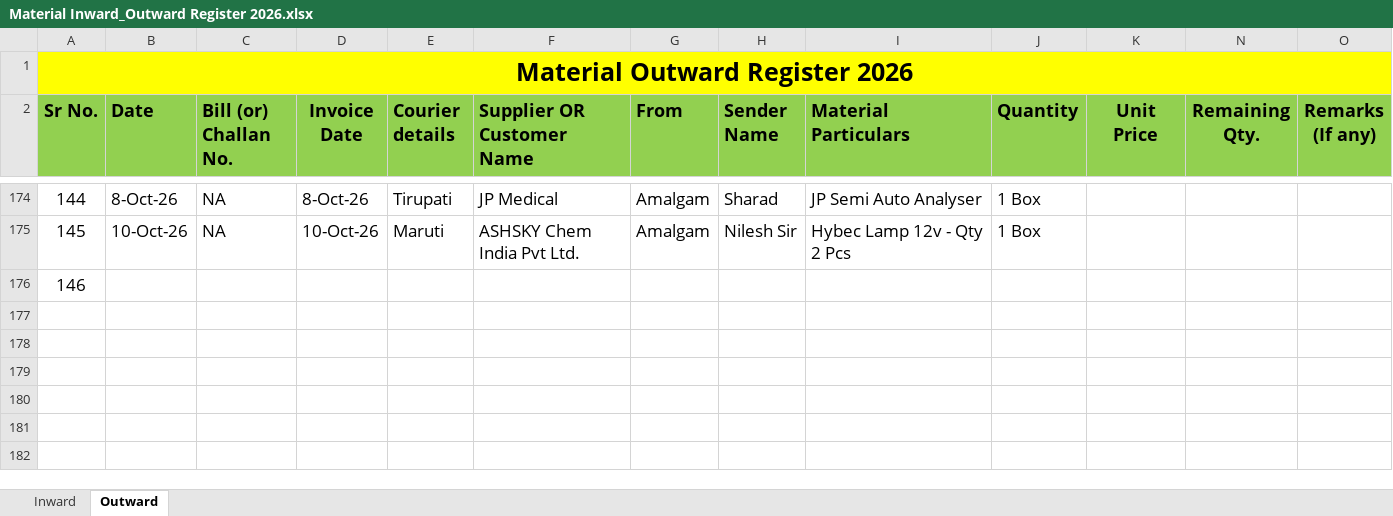
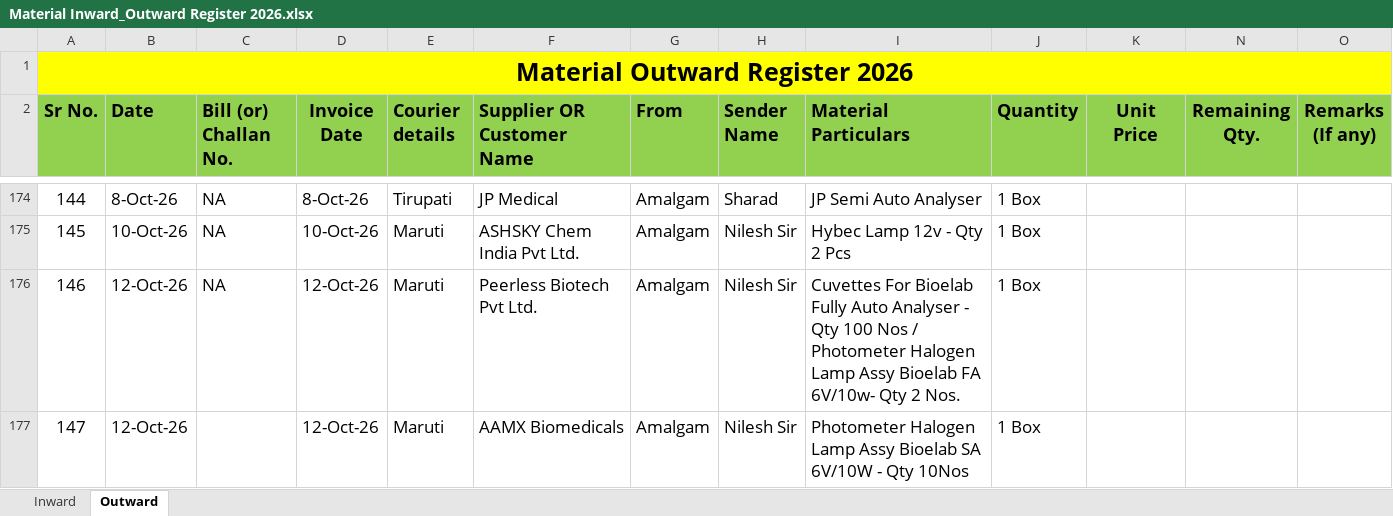
Before and after one commit to Rohidas1974/BioAmalDocument, an Excel workbook: Material Inward_Outward Register 2026.xlsx, sheet Outward, drawn as a sheet; only a part is shown, gaps mark what is left out; values as stored, in another font and other column widths than the file's, no borders; the diff names each change by its address in the sheet, - before the commit and + after, or states it on an @@ line.

Commit message:
Auto-commit: 12-10-2026 15:08:07.70

```diff
--- a/Material Inward_Outward Register 2026.xlsx (sheet Outward)
+++ b/Material Inward_Outward Register 2026.xlsx (sheet Outward)
-B176 (Date): (empty)
+B176 (Date): 12-Oct-26
-C176 (Bill (or) Challan No.): (empty)
+C176 (Bill (or) Challan No.): NA
-D176 (Invoice Date): (empty)
+D176 (Invoice Date): 12-Oct-26
-E176 (Courier details): (empty)
+E176 (Courier details): Maruti
-F176 (Supplier OR Customer Name): (empty)
+F176 (Supplier OR Customer Name): Peerless Biotech Pvt Ltd.
-G176 (From): (empty)
+G176 (From): Amalgam
-H176 (Sender Name): (empty)
+H176 (Sender Name): Nilesh Sir
-I176 (Material Particulars): (empty)
+I176 (Material Particulars): Cuvettes For Bioelab Fully Auto Analyser - Qty 100 Nos / Photometer Halogen Lamp Assy Bioelab FA 6V/10w- Qty 2 Nos.
-J176 (Quantity): (empty)
+J176 (Quantity): 1 Box
+row 177: 147 | 12-Oct-26 |  | 12-Oct-26 | Maruti | AAMX Biomedicals | Amalgam | Nilesh Sir | Photometer Halogen Lamp Assy Bioelab SA 6V/10W - Qty 10Nos | 1 Box
```
